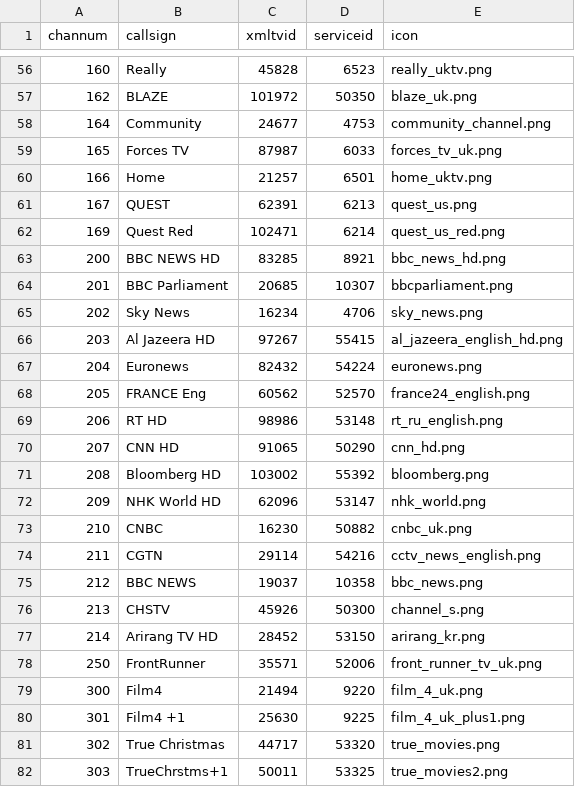
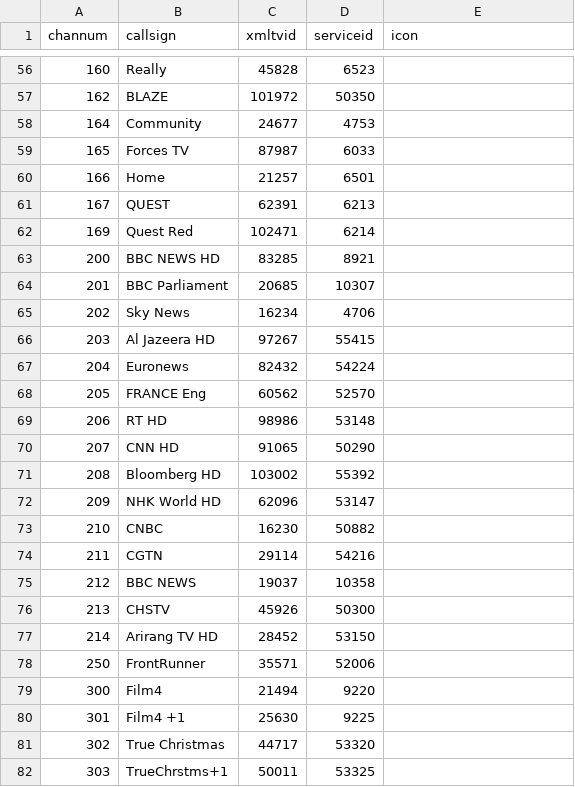
Before and after one commit to ta264/mythtv_channel_manager, a CSV file: contrib/freesat.csv, drawn as a sheet; only a part is shown, gaps mark what is left out; the diff covers the shown part only.

Commit message:
Delete icons

```diff
--- a/contrib/freesat.csv
+++ b/contrib/freesat.csv
@@ -56,27 +56,27 @@ channum,callsign,xmltvid,serviceid,icon
-160,Really,45828,6523,really_uktv.png
-162,BLAZE,101972,50350,blaze_uk.png
-164,Community,24677,4753,community_channel.png
-165,Forces TV,87987,6033,forces_tv_uk.png
-166,Home,21257,6501,home_uktv.png
-167,QUEST,62391,6213,quest_us.png
-169,Quest Red,102471,6214,quest_us_red.png
-200,BBC NEWS HD,83285,8921,bbc_news_hd.png
-201,BBC Parliament,20685,10307,bbcparliament.png
-202,Sky News,16234,4706,sky_news.png
-203,Al Jazeera HD,97267,55415,al_jazeera_english_hd.png
-204,Euronews,82432,54224,euronews.png
-205,FRANCE Eng,60562,52570,france24_english.png
-206,RT HD,98986,53148,rt_ru_english.png
-207,CNN HD,91065,50290,cnn_hd.png
-208,Bloomberg HD,103002,55392,bloomberg.png
-209,NHK World HD,62096,53147,nhk_world.png
-210,CNBC,16230,50882,cnbc_uk.png
-211,CGTN,29114,54216,cctv_news_english.png
-212,BBC NEWS,19037,10358,bbc_news.png
-213,CHSTV,45926,50300,channel_s.png
-214,Arirang TV HD,28452,53150,arirang_kr.png
-250,FrontRunner,35571,52006,front_runner_tv_uk.png
-300,Film4,21494,9220,film_4_uk.png
-301,Film4 +1,25630,9225,film_4_uk_plus1.png
-302,True Christmas,44717,53320,true_movies.png
-303,TrueChrstms+1,50011,53325,true_movies2.png
+160,Really,45828,6523,
+162,BLAZE,101972,50350,
+164,Community,24677,4753,
+165,Forces TV,87987,6033,
+166,Home,21257,6501,
+167,QUEST,62391,6213,
+169,Quest Red,102471,6214,
+200,BBC NEWS HD,83285,8921,
+201,BBC Parliament,20685,10307,
+202,Sky News,16234,4706,
+203,Al Jazeera HD,97267,55415,
+204,Euronews,82432,54224,
+205,FRANCE Eng,60562,52570,
+206,RT HD,98986,53148,
+207,CNN HD,91065,50290,
+208,Bloomberg HD,103002,55392,
+209,NHK World HD,62096,53147,
+210,CNBC,16230,50882,
+211,CGTN,29114,54216,
+212,BBC NEWS,19037,10358,
+213,CHSTV,45926,50300,
+214,Arirang TV HD,28452,53150,
+250,FrontRunner,35571,52006,
+300,Film4,21494,9220,
+301,Film4 +1,25630,9225,
+302,True Christmas,44717,53320,
+303,TrueChrstms+1,50011,53325,
```
Also changed, not shown: 83 edited cells elsewhere in this file.
